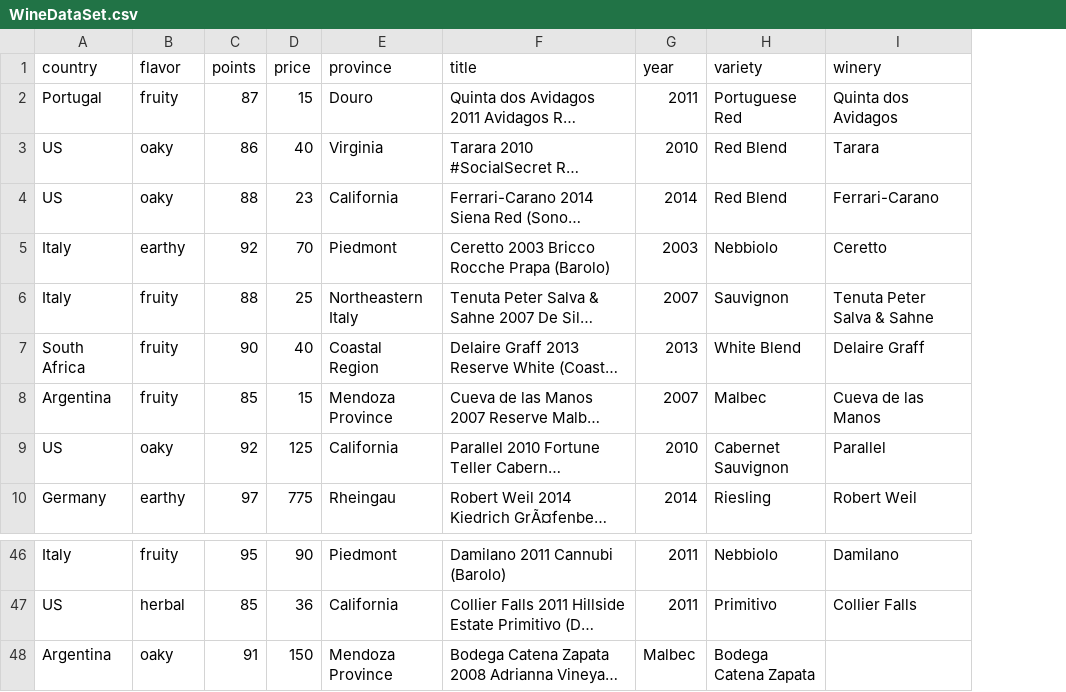
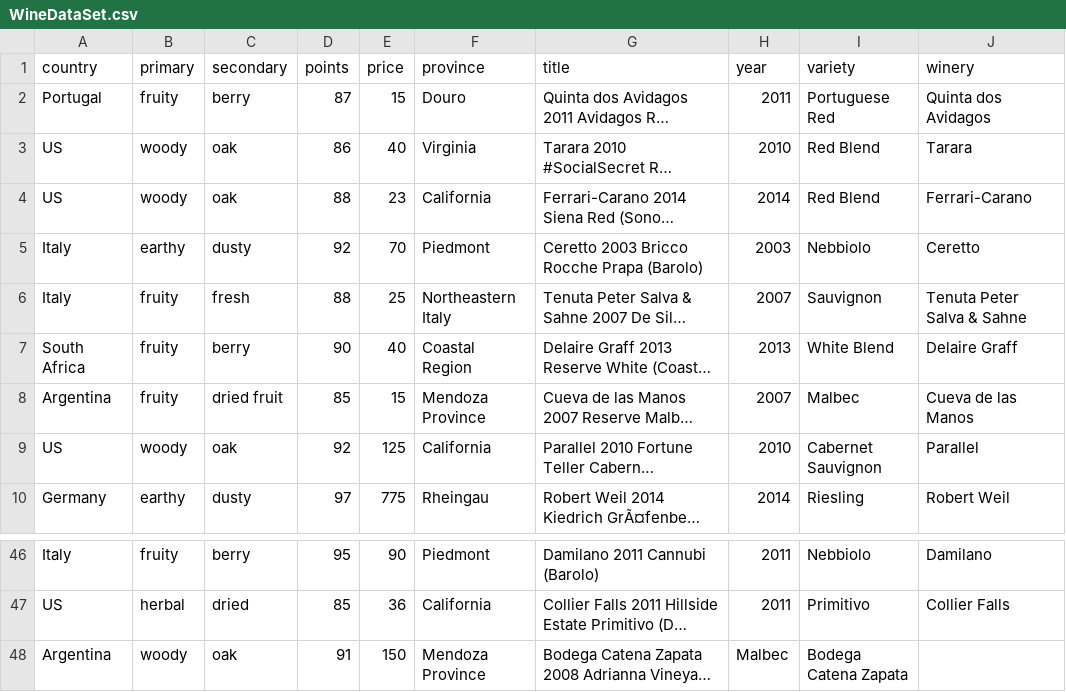
Before and after one commit to fjjason/Wine-Visualization, a CSV file: WineDataSet.csv, drawn as a sheet; only a part is shown, gaps mark what is left out; long unchanged cells end in …; the diff covers the shown part only; the diff names each change by its address in the sheet, - before the commit and + after, or states it on an @@ line.

Commit message:
added secondary flavors to the csv

```diff
--- a/WineDataSet.csv
+++ b/WineDataSet.csv
+column C (secondary), rows 2-10: berry | oak | oak | dusty | fresh | berry | dried fruit | oak | dusty; rows 46-48: berry | dried | oak
-B1: flavor
+B1: primary
-B3:B4 (primary): oaky
+B3:B4 (primary): woody
-B9 (primary): oaky
+B9 (primary): woody
-B48 (primary): oaky
+B48 (primary): woody
```
Also changed, not shown: 11 edited cells elsewhere in this file.
